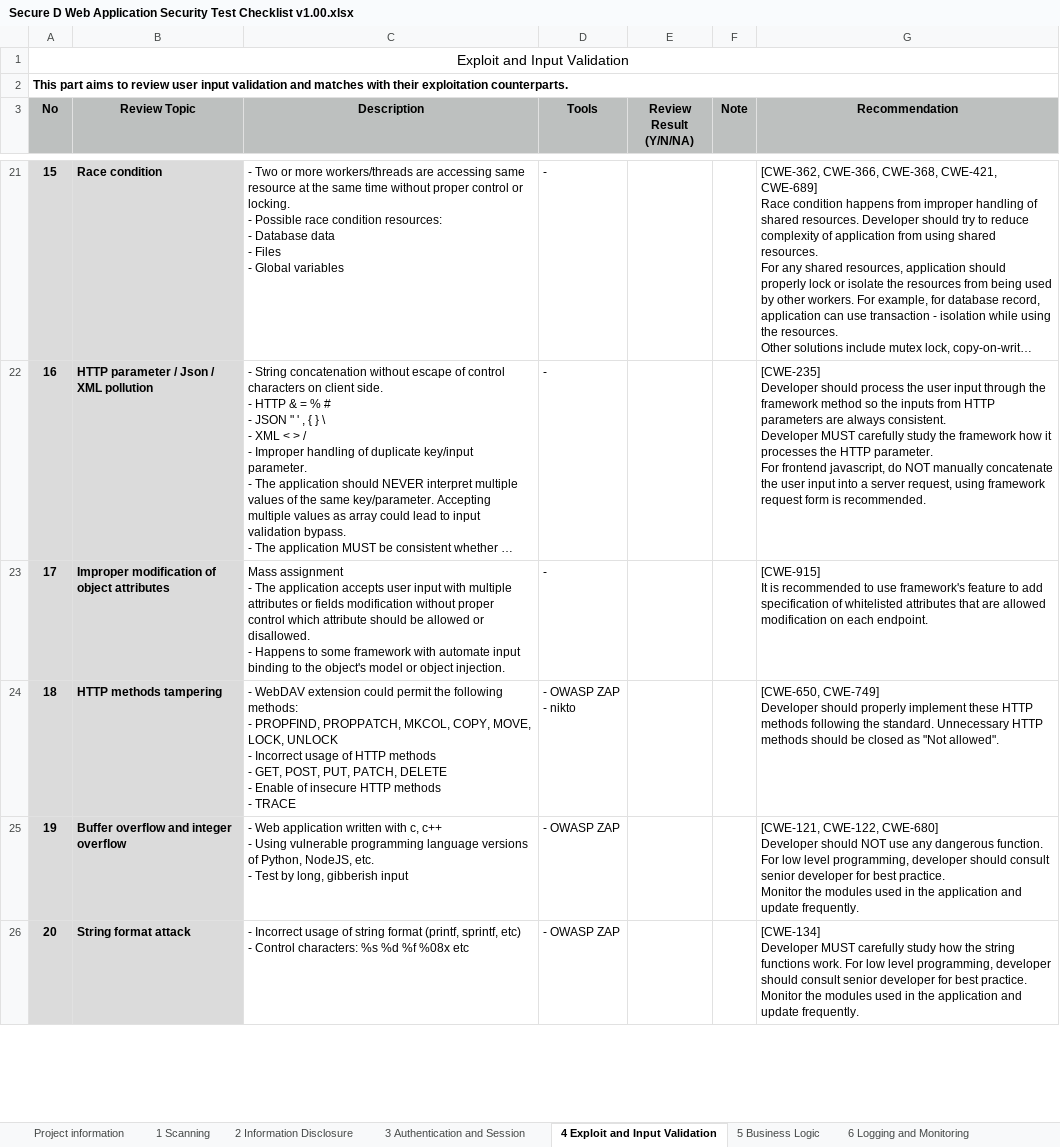
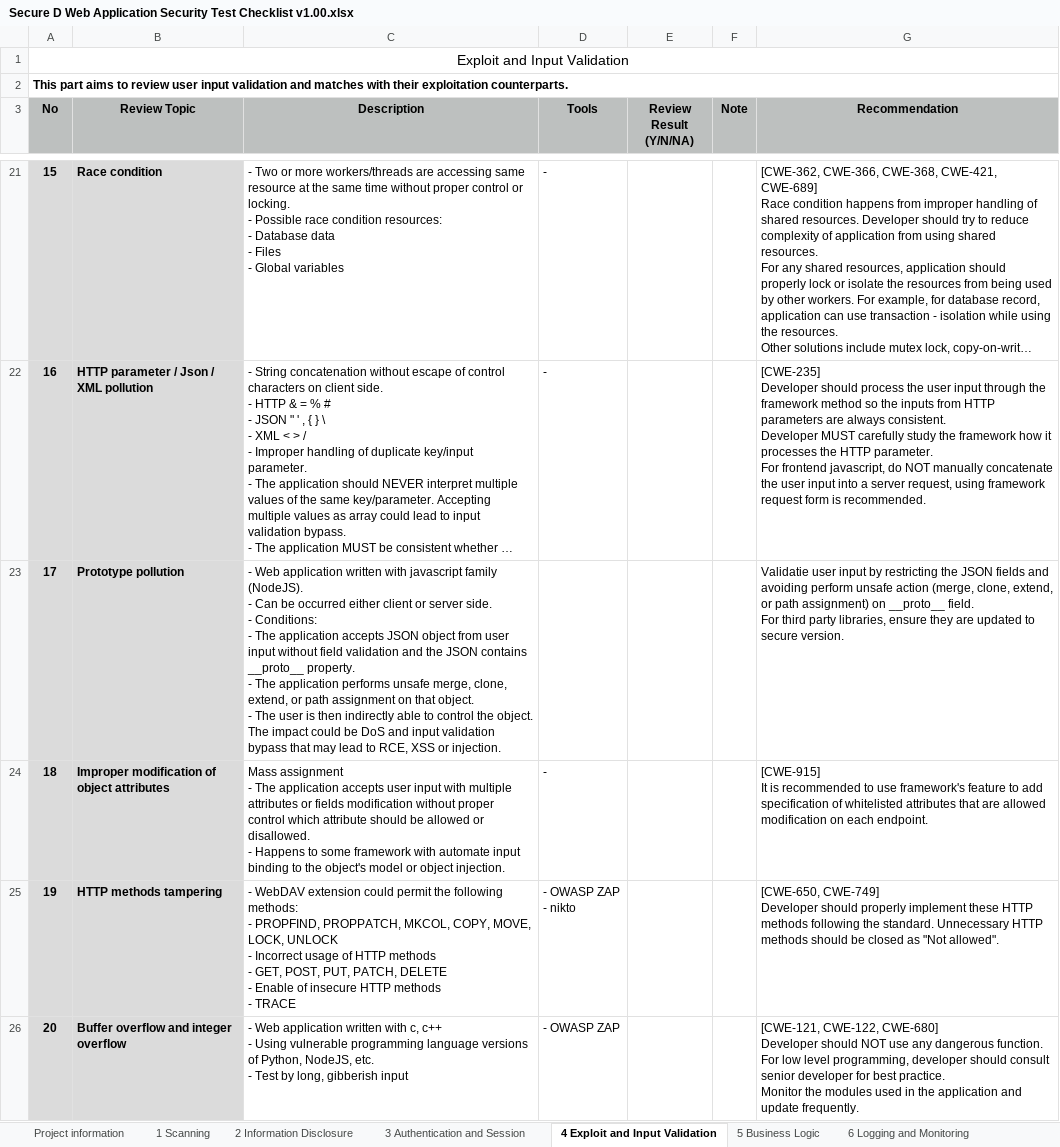
Before and after one commit to Secure-D/wastc, an Excel workbook: Secure D Web Application Security Test Checklist v1.00.xlsx, sheet 4 Exploit and Input Validation, drawn as a sheet; only a part is shown, gaps mark what is left out; the shorter side is filled out with more unchanged rows; long unchanged cells end in …; values as stored, in another font and other column widths than the file's, no borders; addresses are those after the commit; ↵ is a line break in a cell; the diff names each change by its address in the sheet, - before the commit and + after, or states it on an @@ line.

Commit message:
add prototype pollution

```diff
--- a/Secure D Web Application Security Test Checklist v1.00.xlsx (sheet 4 Exploit and Input Validation)
+++ b/Secure D Web Application Security Test Checklist v1.00.xlsx (sheet 4 Exploit and Input Validation)
+row 23: 17 | Prototype pollution | - Web application written with javascript family (NodeJS). ↵ - Can be occurred either client or server side. ↵ - Conditions: ↵ - The application accepts JSON object from user input without field validation and the JSON contains __proto__ property. ↵ - The application performs unsafe merge, clone, extend, or path assignment on that object. ↵ - The user is then indirectly able to control the object. The impact could be DoS and input validation bypass that may lead to RCE, XSS or injection. |  |  |  | Validatie user input by restricting the JSON fields and avoiding perform unsafe action (merge, clone, extend, or path assignment) on __proto__ field. ↵ For third party libraries, ensure they are updated to secure version.
@@ column A (No) renumbered between rows 24 and 32 @@
```
